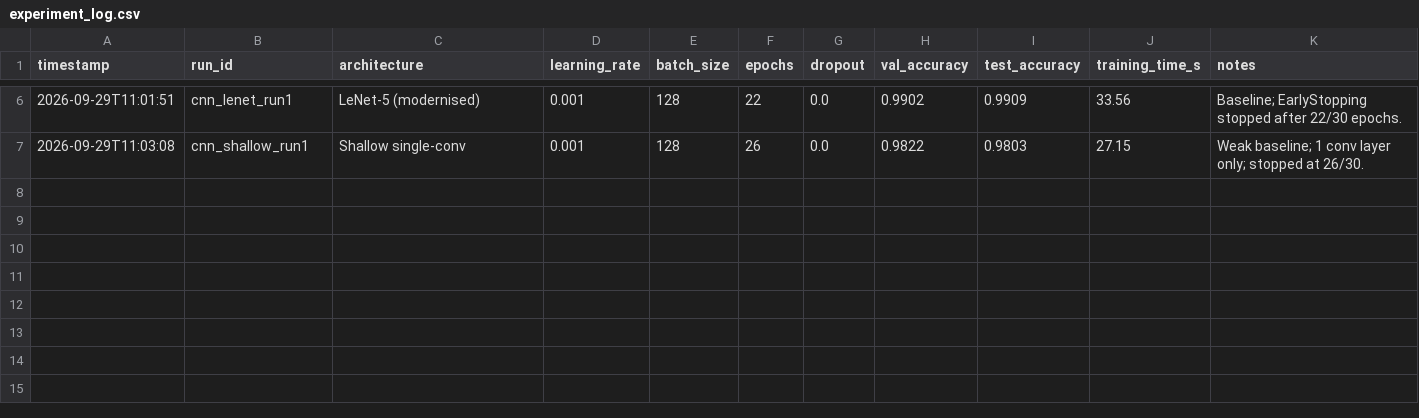
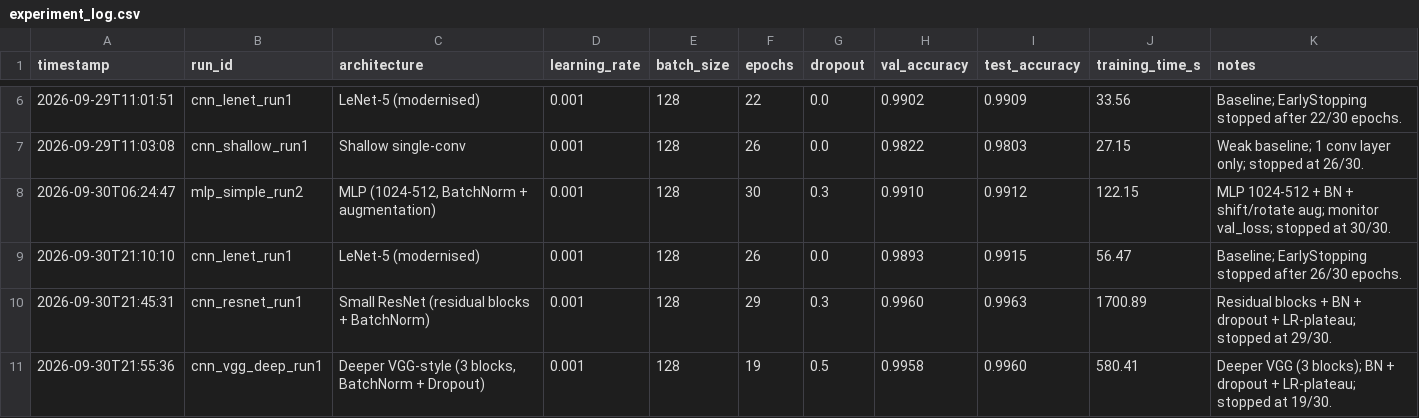
Before and after one commit to LinganMcC/COS30018-Assignment, a CSV file: models/experiments/experiment_log.csv, drawn as a sheet; only a part is shown, gaps mark what is left out; the diff names each change by its address in the sheet, - before the commit and + after, or states it on an @@ line.

Commit message:
merge stray root experiment log into models/experiments (Sept 30 re-runs)

```diff
--- a/models/experiments/experiment_log.csv
+++ b/models/experiments/experiment_log.csv
+row 8: 2026-09-30T06:24:47 | mlp_simple_run2 | MLP (1024-512, BatchNorm + augmentation) | 0.001 | 128 | 30 | 0.3 | 0.9910 | 0.9912 | 122.15 | MLP 1024-512 + BN + shift/rotate aug; monitor val_loss; stopped at 30/30.
+row 9: 2026-09-30T21:10:10 | cnn_lenet_run1 | LeNet-5 (modernised) | 0.001 | 128 | 26 | 0.0 | 0.9893 | 0.9915 | 56.47 | Baseline; EarlyStopping stopped after 26/30 epochs.
+row 10: 2026-09-30T21:45:31 | cnn_resnet_run1 | Small ResNet (residual blocks + BatchNorm) | 0.001 | 128 | 29 | 0.3 | 0.9960 | 0.9963 | 1700.89 | Residual blocks + BN + dropout + LR-plateau; stopped at 29/30.
+row 11: 2026-09-30T21:55:36 | cnn_vgg_deep_run1 | Deeper VGG-style (3 blocks, BatchNorm + Dropout) | 0.001 | 128 | 19 | 0.5 | 0.9958 | 0.9960 | 580.41 | Deeper VGG (3 blocks); BN + dropout + LR-plateau; stopped at 19/30.
```
